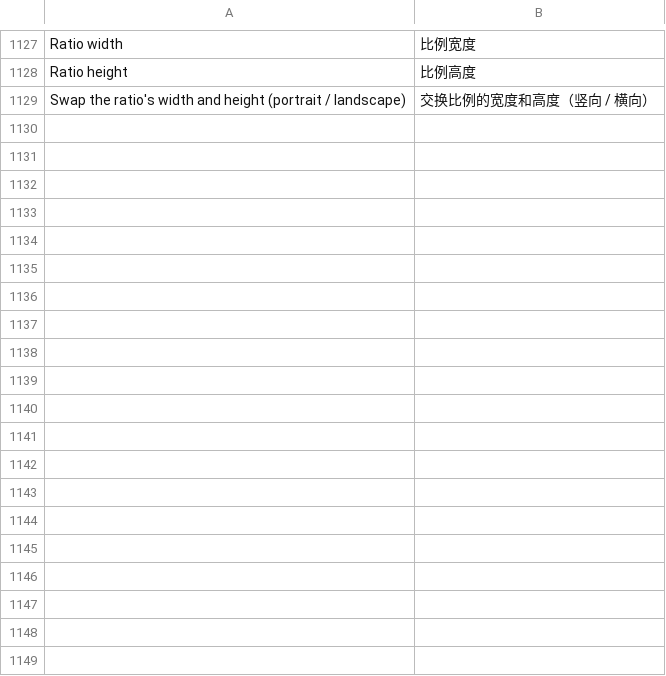
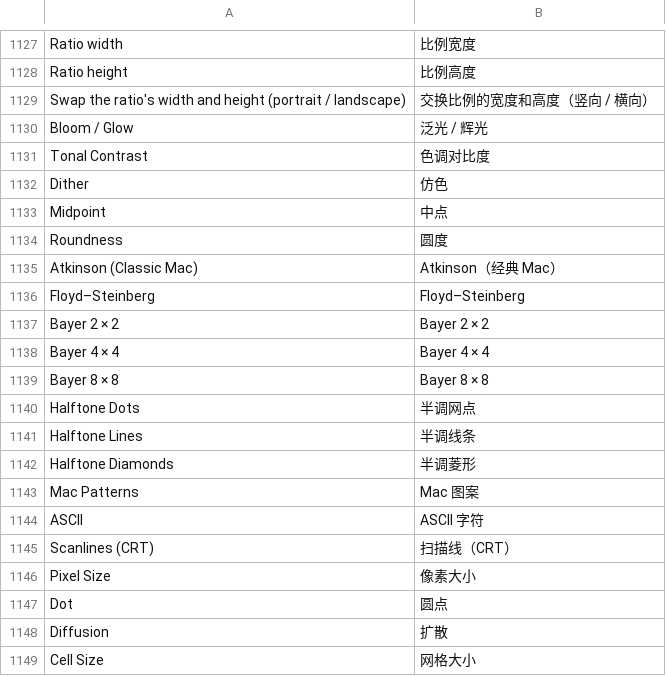
Before and after one commit to jeffory/xuan, a TSV file: assets/locales/zh-CN.tsv, drawn as a sheet; only a part is shown, gaps mark what is left out; the diff covers the shown part only; the diff names each change by its address in the sheet, - before the commit and + after, or states it on an @@ line.

```diff
--- a/assets/locales/zh-CN.tsv
+++ b/assets/locales/zh-CN.tsv
+row 1130: Bloom / Glow | 泛光 / 辉光
+row 1131: Tonal Contrast | 色调对比度
+row 1132: Dither | 仿色
+row 1133: Midpoint | 中点
+row 1134: Roundness | 圆度
+row 1135: Atkinson (Classic Mac) | Atkinson（经典 Mac）
+row 1136: Floyd–Steinberg | Floyd–Steinberg
+row 1137: Bayer 2 × 2 | Bayer 2 × 2
+row 1138: Bayer 4 × 4 | Bayer 4 × 4
+row 1139: Bayer 8 × 8 | Bayer 8 × 8
+row 1140: Halftone Dots | 半调网点
+row 1141: Halftone Lines | 半调线条
+row 1142: Halftone Diamonds | 半调菱形
+row 1143: Mac Patterns | Mac 图案
+row 1144: ASCII | ASCII 字符
+row 1145: Scanlines (CRT) | 扫描线（CRT）
+row 1146: Pixel Size | 像素大小
+row 1147: Dot | 圆点
+row 1148: Diffusion | 扩散
+row 1149: Cell Size | 网格大小
```
Also changed, not shown: 10 added rows elsewhere in this file, 29 other files.
